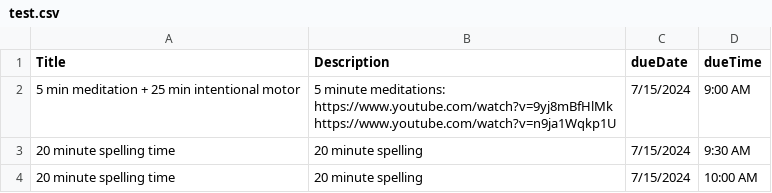
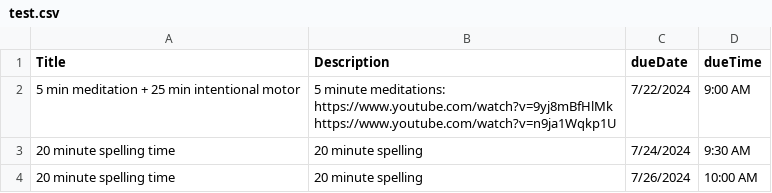
Before and after one commit to will-w-cheng/csv-to-classroom, a CSV file: test.csv, drawn as a sheet.

```diff
--- a/test.csv
+++ b/test.csv
@@ -1,6 +1,6 @@
 Title,Description,dueDate,dueTime
-5 min meditation + 25 min intentional motor ,"5 minute meditations:
-https://www.youtube.com/watch?v=9yj8mBfHlMk
-https://www.youtube.com/watch?v=n9ja1Wqkp1U",7/15/2024,9:00 AM
-20 minute spelling time,20 minute spelling,7/15/2024,9:30 AM
-20 minute spelling time,20 minute spelling,7/15/2024,10:00 AM
+5 min meditation + 25 min intentional motor ,"5 minute meditations:
+https://www.youtube.com/watch?v=9yj8mBfHlMk
+https://www.youtube.com/watch?v=n9ja1Wqkp1U",7/22/2024,9:00 AM
+20 minute spelling time,20 minute spelling,7/24/2024,9:30 AM
+20 minute spelling time,20 minute spelling,7/26/2024,10:00 AM
```
Also changed, not shown: 4 other files.
